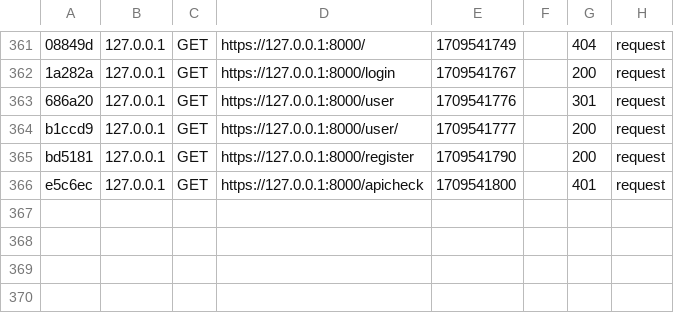
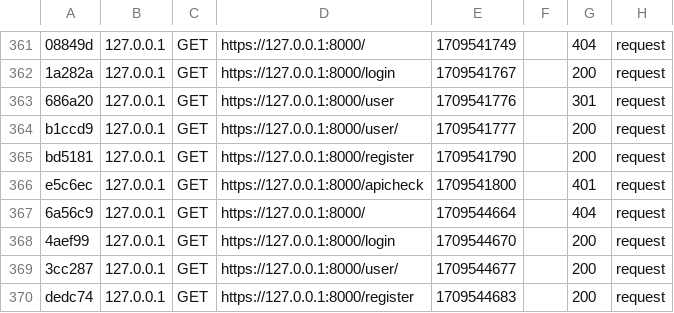
Before and after one commit to Ocho93/securizar-formulario, a CSV file: var/cache/dev/profiler/index.csv, drawn as a sheet; only a part is shown, gaps mark what is left out.

```diff
--- a/var/cache/dev/profiler/index.csv
+++ b/var/cache/dev/profiler/index.csv
@@ -366 +366,5 @@ bd5181,127.0.0.1,GET,https://127.0.0.1:8000/register,1709541790,,200,request
 e5c6ec,127.0.0.1,GET,https://127.0.0.1:8000/apicheck,1709541800,,401,request
+6a56c9,127.0.0.1,GET,https://127.0.0.1:8000/,1709544664,,404,request
+4aef99,127.0.0.1,GET,https://127.0.0.1:8000/login,1709544670,,200,request
+3cc287,127.0.0.1,GET,https://127.0.0.1:8000/user/,1709544677,,200,request
+dedc74,127.0.0.1,GET,https://127.0.0.1:8000/register,1709544683,,200,request
```
Also changed, not shown: 2 other files.
